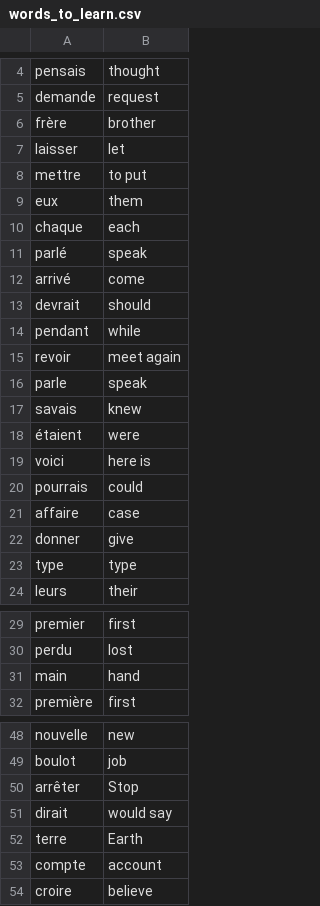
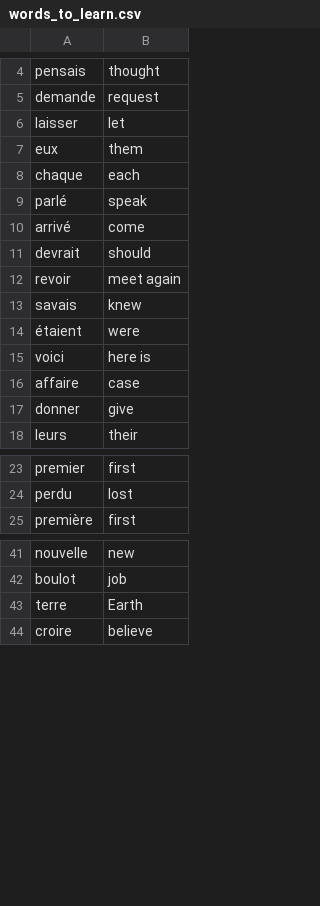
Before and after one commit to shazam2064/100DaysOfPython, a CSV file: Day 31/data/words_to_learn.csv, drawn as a sheet; only a part is shown, gaps mark what is left out; the diff names each change by its address in the sheet, - before the commit and + after, or states it on an @@ line.

```diff
--- a/Day 31/data/words_to_learn.csv
+++ b/Day 31/data/words_to_learn.csv
-row 6: frère | brother
-row 8: mettre | to put
-row 14: pendant | while
-row 16: parle | speak
-row 20: pourrais | could
-row 23: type | type
-row 31: main | hand
-row 50: arrêter | Stop
-row 51: dirait | would say
-row 53: compte | account
```
Also changed, not shown: Day 31·5/data/words_to_learn.csv, 4 other files.
